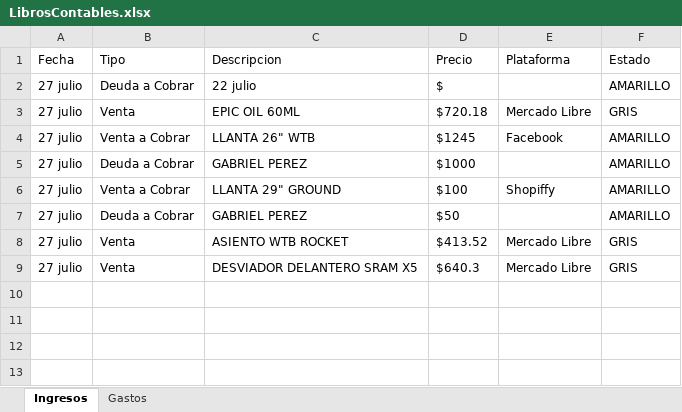
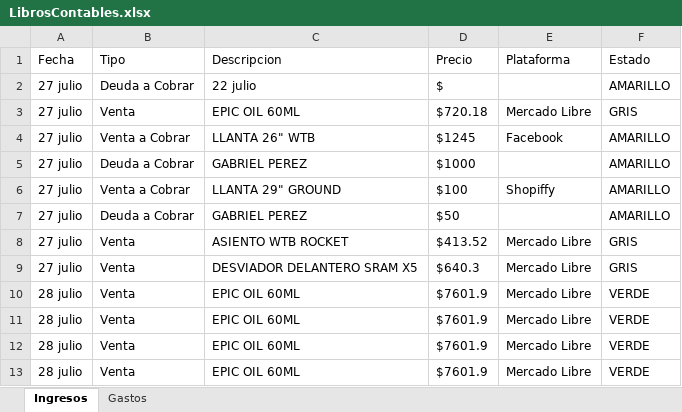
Before and after one commit to Alisbasa/EPIC-MOUNTAIN-SYSTEM, an Excel workbook: JavaApplication19/src/excel/LibrosContables.xlsx, sheet Ingresos, drawn as a sheet; values as stored, in another font and other column widths than the file's, no borders; the diff names each change by its address in the sheet, - before the commit and + after, or states it on an @@ line.

```diff
--- a/JavaApplication19/src/excel/LibrosContables.xlsx (sheet Ingresos)
+++ b/JavaApplication19/src/excel/LibrosContables.xlsx (sheet Ingresos)
+row 10: 28 julio | Venta | EPIC OIL 60ML | $7601.9 | Mercado Libre | VERDE
+row 11: 28 julio | Venta | EPIC OIL 60ML | $7601.9 | Mercado Libre | VERDE
+row 12: 28 julio | Venta | EPIC OIL 60ML | $7601.9 | Mercado Libre | VERDE
+row 13: 28 julio | Venta | EPIC OIL 60ML | $7601.9 | Mercado Libre | VERDE
```
Also changed, not shown: JavaApplication19/src/excel/Inventario.xlsx, JavaApplication19/src/excel/Ventas.xlsx, 3 other files.
